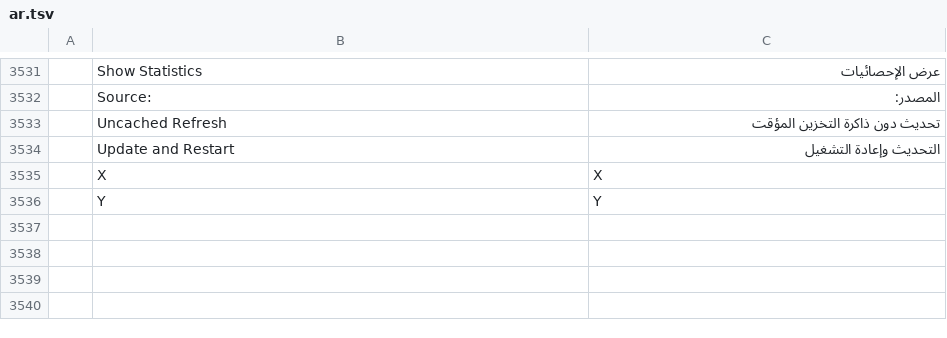
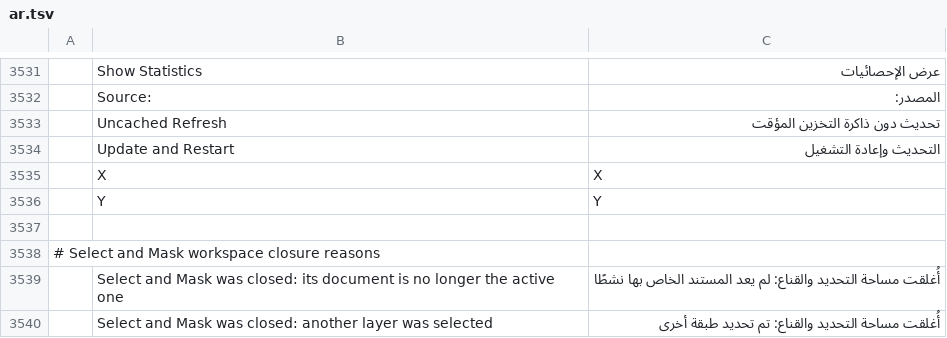
Before and after one commit to wanikhawar/photocraft, a TSV file: crates/ui-egui/src/i18n/ar.tsv, drawn as a sheet; only a part is shown, gaps mark what is left out; the diff names each change by its address in the sheet, - before the commit and + after, or states it on an @@ line.

Commit message:
Fix CI after merging upstream

```diff
--- a/crates/ui-egui/src/i18n/ar.tsv
+++ b/crates/ui-egui/src/i18n/ar.tsv
+row 3537: (empty)
+row 3538: # Select and Mask workspace closure reasons
+row 3539:  | Select and Mask was closed: its document is no longer the active one | أُغلقت مساحة التحديد والقناع: لم يعد المستند الخاص بها نشطًا
+row 3540:  | Select and Mask was closed: another layer was selected | أُغلقت مساحة التحديد والقناع: تم تحديد طبقة أخرى
```
